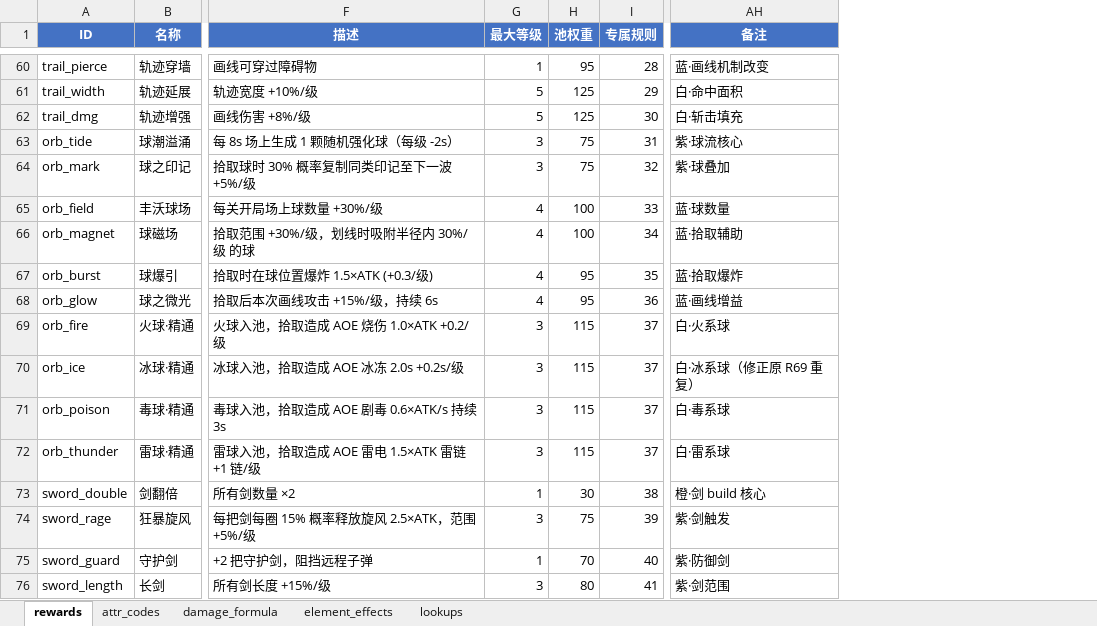
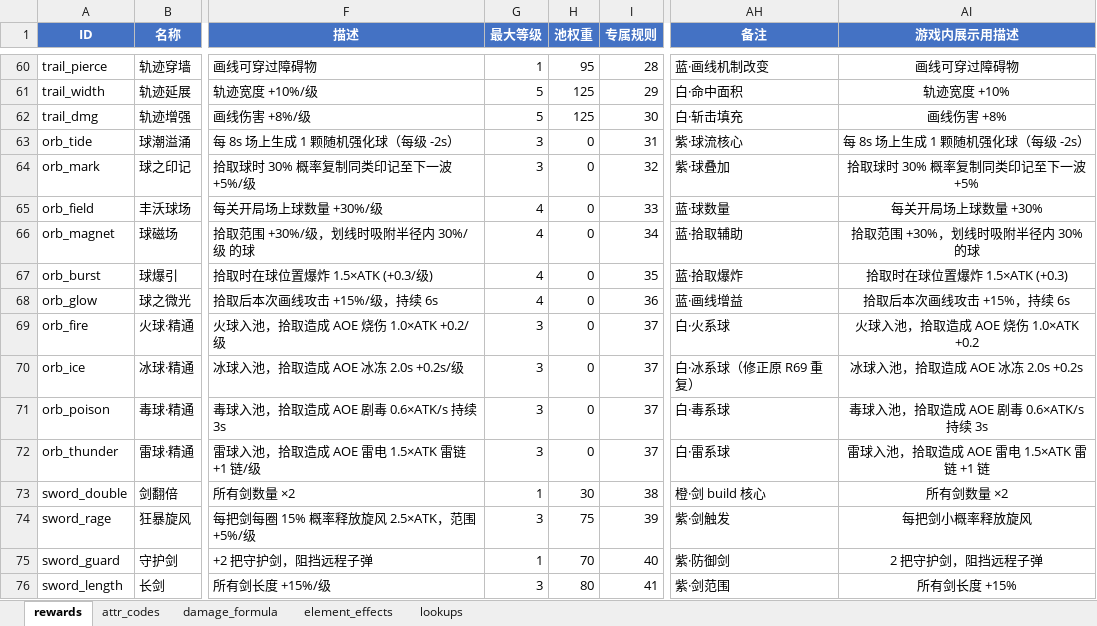
Before and after one commit to ugo123321/rzz_godot_newtry, an Excel workbook: config/excel/rewards_v6_compact.xlsx, sheet rewards, drawn as a sheet; only a part is shown, gaps mark what is left out; values as stored, in another font and other column widths than the file's, no borders; the diff covers the shown part only; the diff names each change by its address in the sheet, - before the commit and + after, or states it on an @@ line.

```diff
--- a/config/excel/rewards_v6_compact.xlsx (sheet rewards)
+++ b/config/excel/rewards_v6_compact.xlsx (sheet rewards)
+column AI (游戏内展示用描述), rows 60-76: 画线可穿过障碍物 | 轨迹宽度 +10% | 画线伤害 +8% | 每 8s 场上生成 1 颗随机强化球（每级 -2s） | 拾取球时 30% 概率复制同类印记至下一波 +5% | 每关开局场上球数量 +30% | 拾取范围 +30%，划线时吸附半径内 30% 的球 | 拾取时在球位置爆炸 1.5×ATK (+0.3) | 拾取后本次画线攻击 +15%，持续 6s | 火球入池，拾取造成 AOE 烧伤 1.0×ATK +0.2 | 冰球入池，拾取造成 AOE 冰冻 2.0s +0.2s | 毒球入池，拾取造成 AOE 剧毒 0.6×ATK/s 持续 3s | 雷球入池，拾取造成 AOE 雷电 1.5×ATK 雷链 +1 链 | 所有剑数量 ×2 | 每把剑小概率释放旋风 | 2 把守护剑，阻挡远程子弹 | 所有剑长度 +15%
-H63:H64 (池权重): 75
+H63:H64 (池权重): 0
-H65:H66 (池权重): 100
+H65:H66 (池权重): 0
-H67:H68 (池权重): 95
+H67:H68 (池权重): 0
-H69:H72 (池权重): 115
+H69:H72 (池权重): 0
```
Also changed, not shown: 8 edited cells elsewhere in this sheet, 21 other files.
